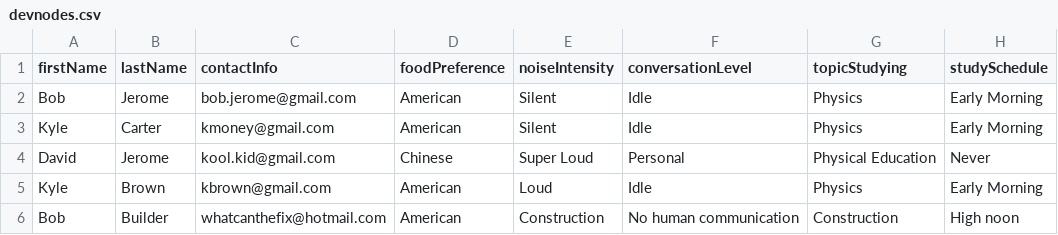
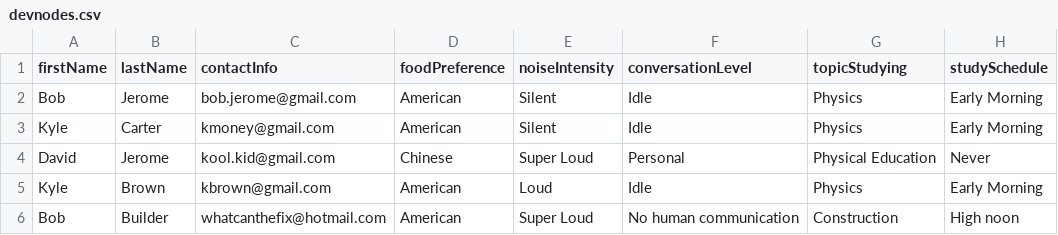
Before and after one commit to davidljerome03/shellHacksProject, a CSV file: tmp/devnodes.csv, drawn as a sheet.

Commit message:
updated devnodes

```diff
--- a/tmp/devnodes.csv
+++ b/tmp/devnodes.csv
@@ -5,2 +5,2 @@ David,Jerome,kool.kid@gmail.com,Chinese,Super Loud,Personal,Physical Education,N
 Kyle,Brown,kbrown@gmail.com,American,Loud,Idle,Physics,Early Morning
-Bob,Builder,whatcanthefix@hotmail.com,American,Construction,No human communication,Construction,High noon
+Bob,Builder,whatcanthefix@hotmail.com,American,Super Loud,No human communication,Construction,High noon
```
